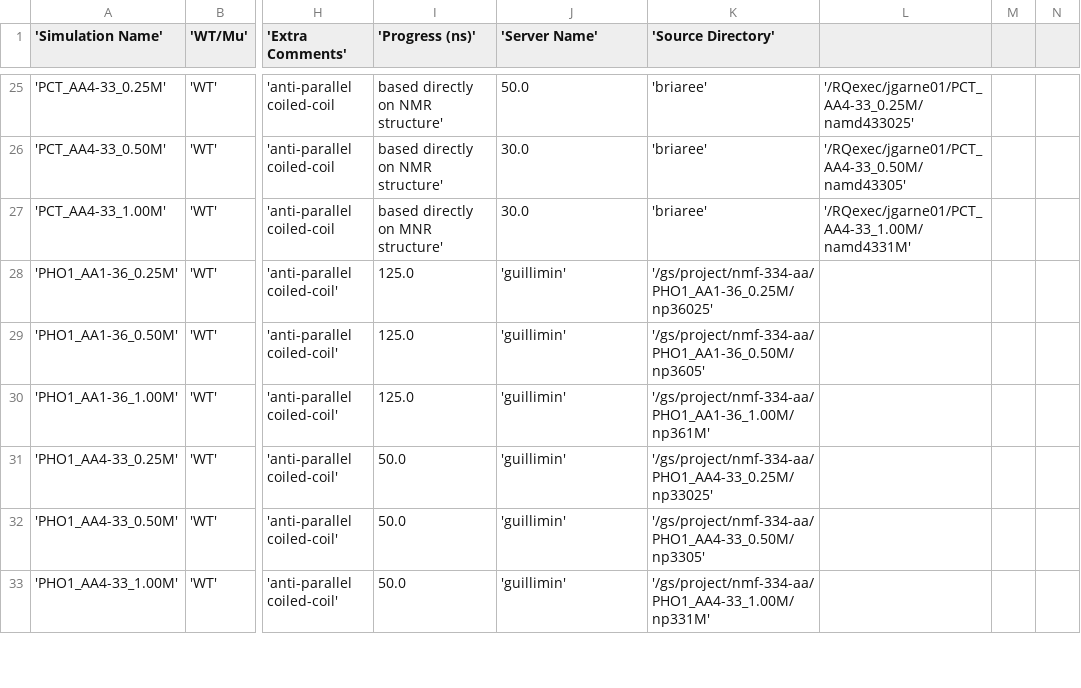
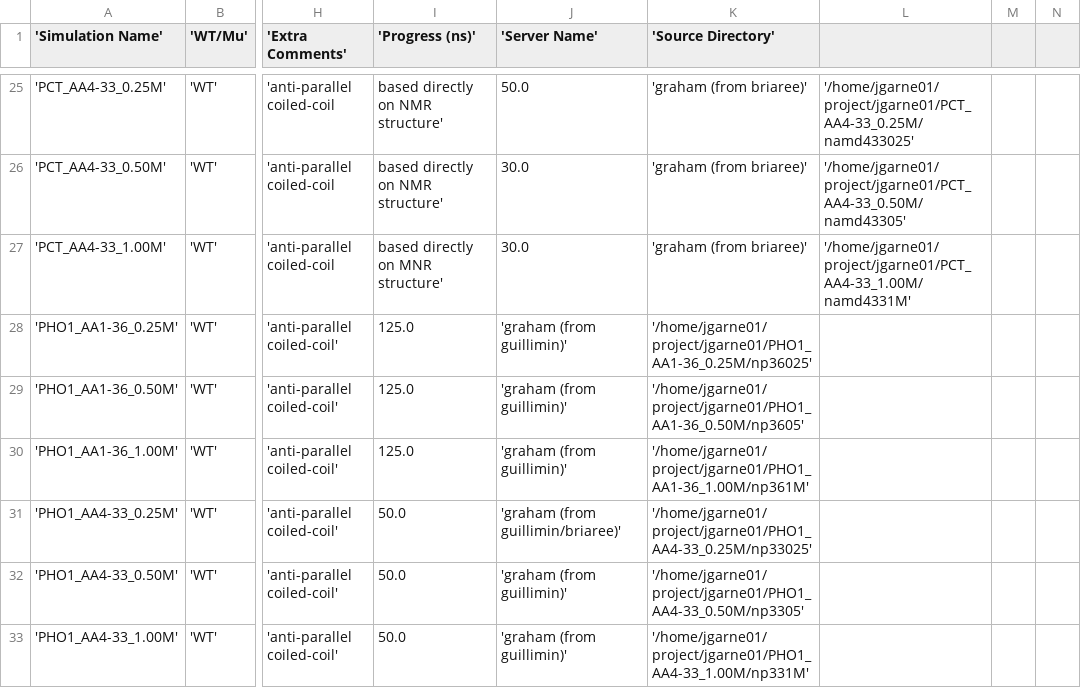
Before and after one commit to PeaWagon/simulation_progress, a CSV file: simulation_times.csv, drawn as a sheet; only a part is shown, gaps mark what is left out; the diff covers the shown part only; the diff names each change by its address in the sheet, - before the commit and + after, or states it on an @@ line.

Commit message:
update to graham

```diff
--- a/simulation_times.csv
+++ b/simulation_times.csv
-K25:K27 ('Source Directory'): 'briaree'
+K25:K27 ('Source Directory'): 'graham (from briaree)'
-L25: '/RQexec/jgarne01/PCT_AA4-33_0.25M/namd433025'
+L25: '/home/jgarne01/project/jgarne01/PCT_AA4-33_0.25M/namd433025'
-L26: '/RQexec/jgarne01/PCT_AA4-33_0.50M/namd43305'
+L26: '/home/jgarne01/project/jgarne01/PCT_AA4-33_0.50M/namd43305'
-L27: '/RQexec/jgarne01/PCT_AA4-33_1.00M/namd4331M'
+L27: '/home/jgarne01/project/jgarne01/PCT_AA4-33_1.00M/namd4331M'
-J28:J30 ('Server Name'): 'guillimin'
+J28:J30 ('Server Name'): 'graham (from guillimin)'
-K28 ('Source Directory'): '/gs/project/nmf-334-aa/PHO1_AA1-36_0.25M/np36025'
+K28 ('Source Directory'): '/home/jgarne01/project/jgarne01/PHO1_AA1-36_0.25M/np36025'
-K29 ('Source Directory'): '/gs/project/nmf-334-aa/PHO1_AA1-36_0.50M/np3605'
+K29 ('Source Directory'): '/home/jgarne01/project/jgarne01/PHO1_AA1-36_0.50M/np3605'
-K30 ('Source Directory'): '/gs/project/nmf-334-aa/PHO1_AA1-36_1.00M/np361M'
+K30 ('Source Directory'): '/home/jgarne01/project/jgarne01/PHO1_AA1-36_1.00M/np361M'
-J31 ('Server Name'): 'guillimin'
+J31 ('Server Name'): 'graham (from guillimin/briaree)'
-K31 ('Source Directory'): '/gs/project/nmf-334-aa/PHO1_AA4-33_0.25M/np33025'
+K31 ('Source Directory'): '/home/jgarne01/project/jgarne01/PHO1_AA4-33_0.25M/np33025'
-J32:J33 ('Server Name'): 'guillimin'
+J32:J33 ('Server Name'): 'graham (from guillimin)'
-K32 ('Source Directory'): '/gs/project/nmf-334-aa/PHO1_AA4-33_0.50M/np3305'
+K32 ('Source Directory'): '/home/jgarne01/project/jgarne01/PHO1_AA4-33_0.50M/np3305'
-K33 ('Source Directory'): '/gs/project/nmf-334-aa/PHO1_AA4-33_1.00M/np331M'
+K33 ('Source Directory'): '/home/jgarne01/project/jgarne01/PHO1_AA4-33_1.00M/np331M'
```
Also changed, not shown: 62 edited cells elsewhere in this file.
